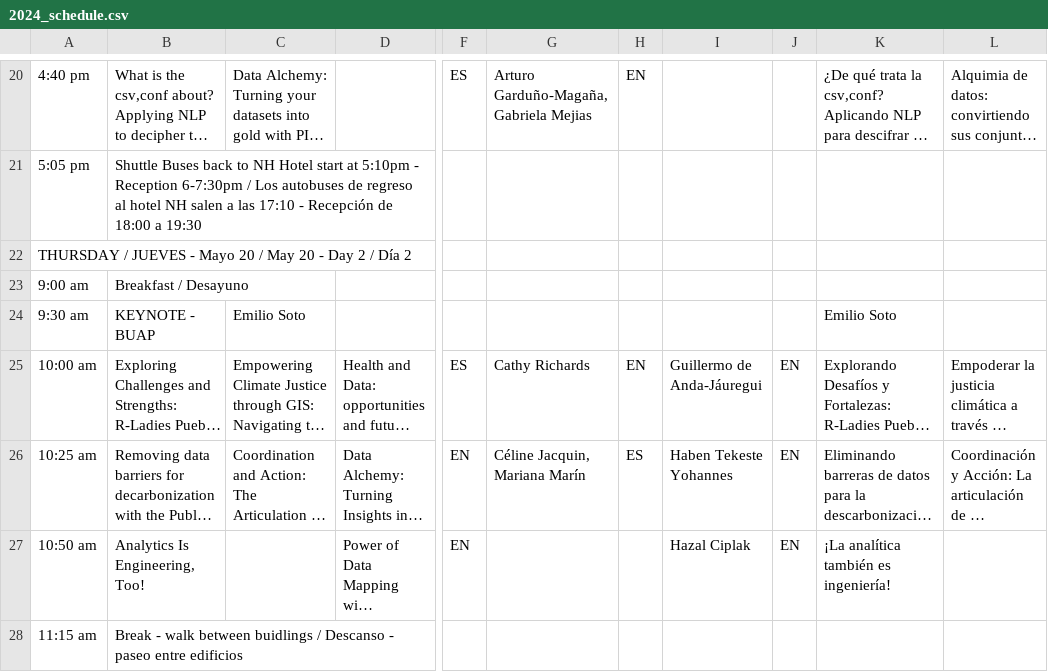
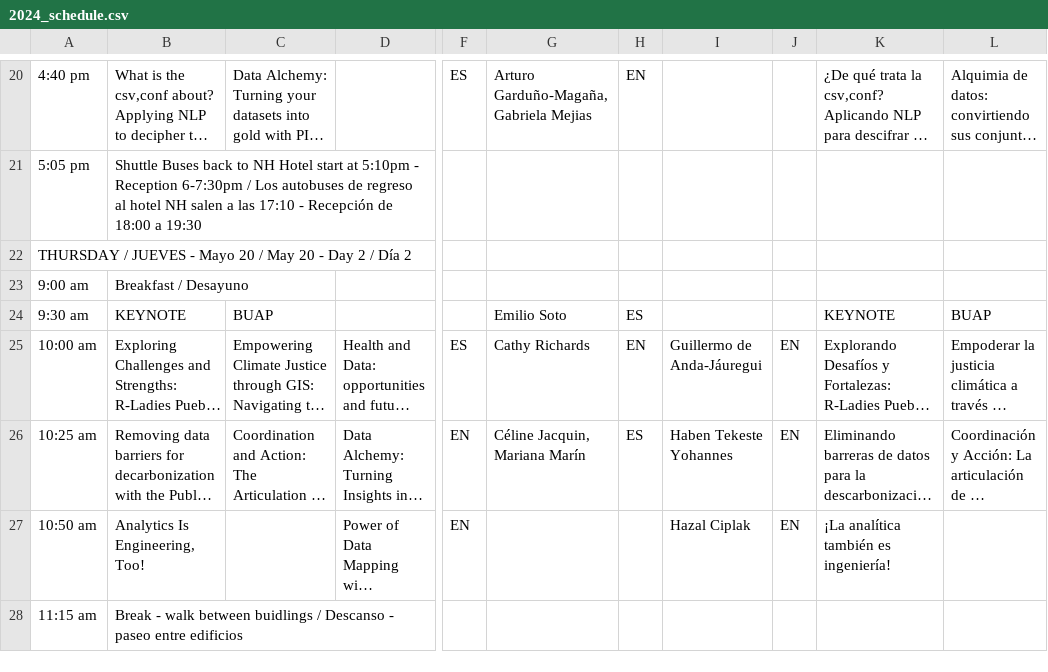
Before and after one commit to maxogden/csvconf.com, a CSV file: _data/2024_schedule.csv, drawn as a sheet; only a part is shown, gaps mark what is left out; long unchanged cells end in …; the diff covers the shown part only; the diff names each change by its address in the sheet, - before the commit and + after, or states it on an @@ line.

Commit message:
Update 2024_schedule.csv
Adding info about the keynotes

```diff
--- a/_data/2024_schedule.csv
+++ b/_data/2024_schedule.csv
-B24: KEYNOTE - BUAP
+B24: KEYNOTE
-C24: Emilio Soto
+C24: BUAP
-G24: (empty)
+G24: Emilio Soto
-H24: (empty)
+H24: ES
-K24: Emilio Soto
+K24: KEYNOTE
-L24: (empty)
+L24: BUAP
```
Also changed, not shown: 26 edited cells elsewhere in this file.
